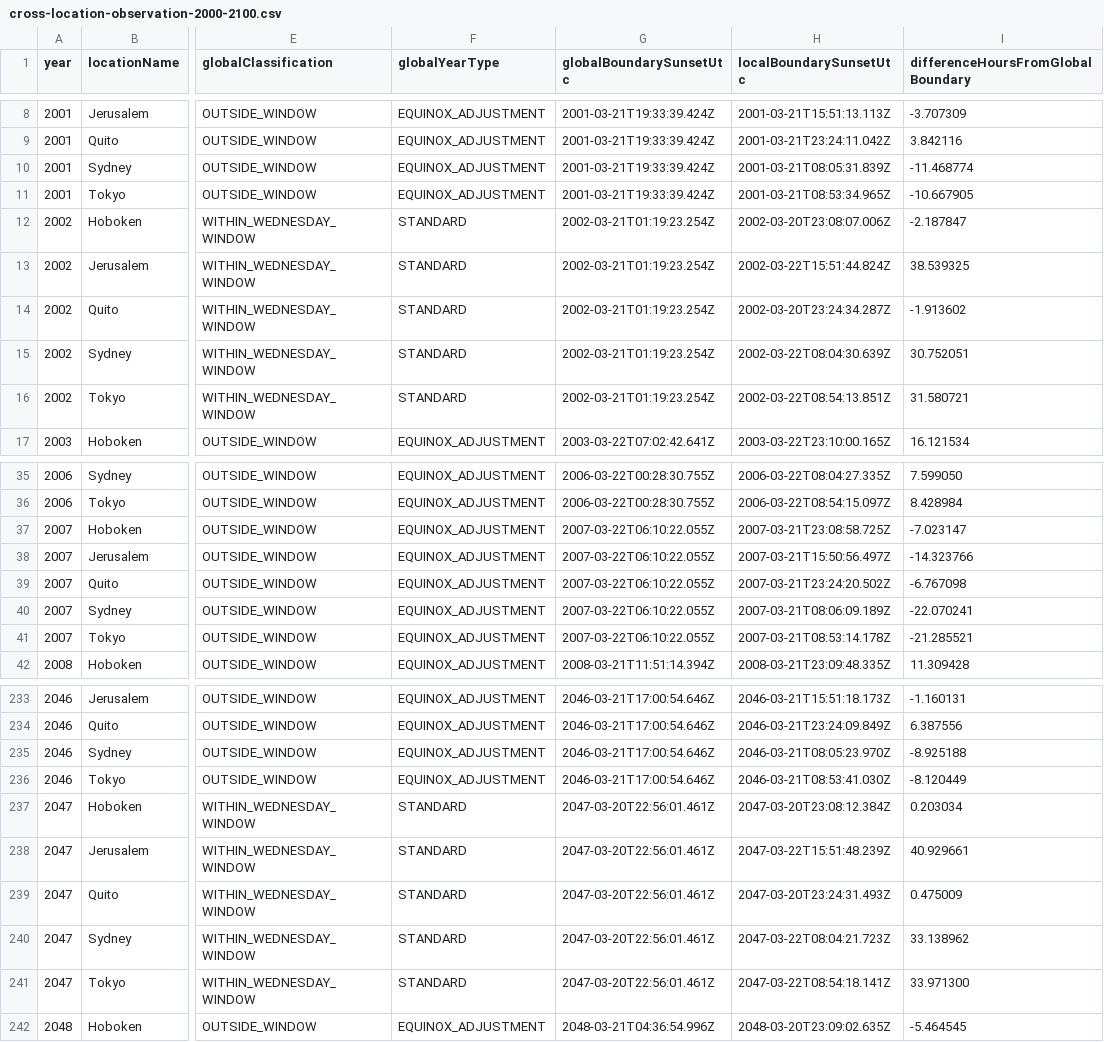
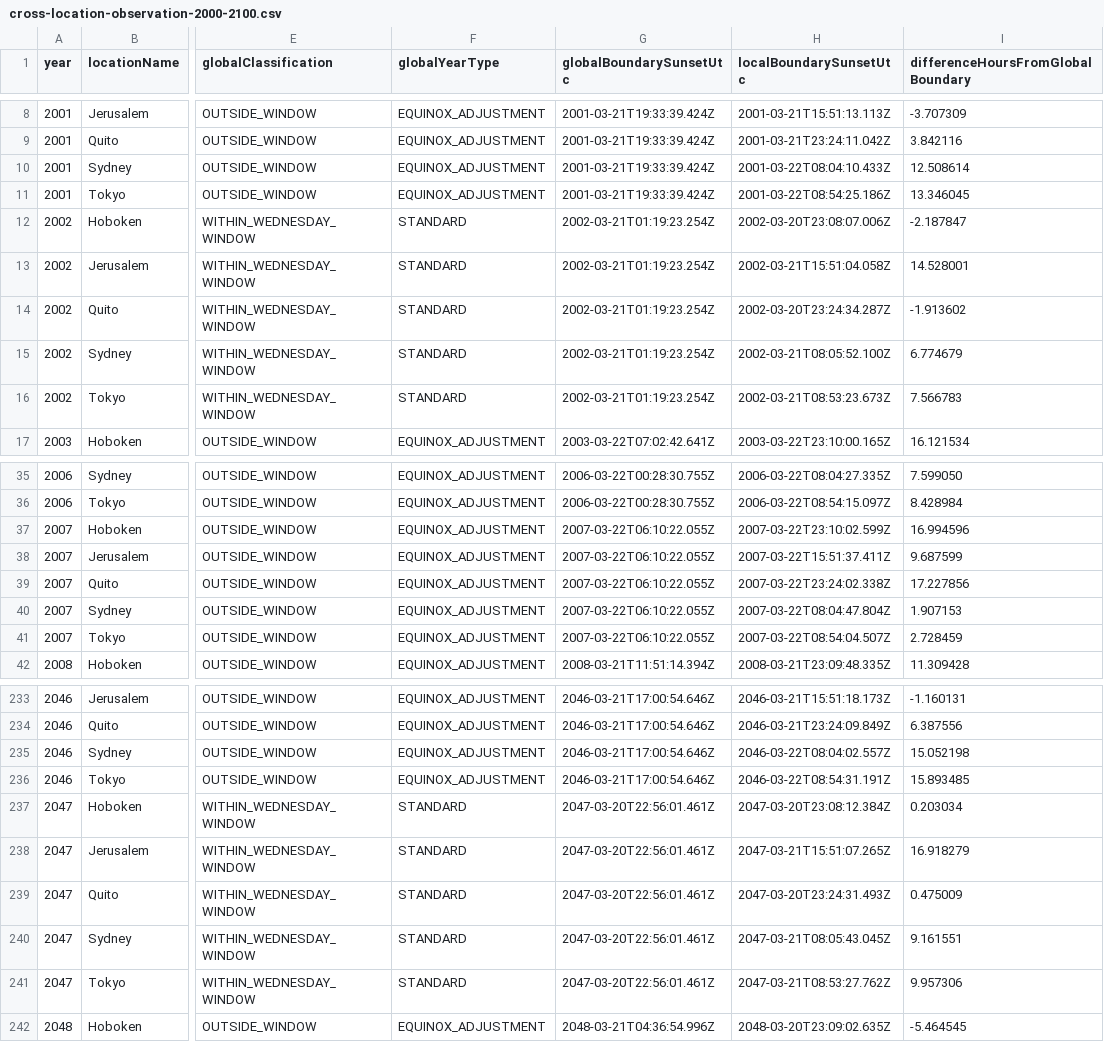
Before and after one commit to GlenvilleGardner/HPC-Engine, a CSV file: data/validation/cross-location-observation-2000-2100.csv, drawn as a sheet; only a part is shown, gaps mark what is left out; the diff covers the shown part only; the diff names each change by its address in the sheet, - before the commit and + after, or states it on an @@ line.

Commit message:
Correct local observation dataset to follow global boundary sunset decision

```diff
--- a/data/validation/cross-location-observation-2000-2100.csv
+++ b/data/validation/cross-location-observation-2000-2100.csv
-H10 (localBoundarySunsetUtc): 2001-03-21T08:05:31.839Z
+H10 (localBoundarySunsetUtc): 2001-03-22T08:04:10.433Z
-I10: -11.468774
+I10: 12.508614
-H11 (localBoundarySunsetUtc): 2001-03-21T08:53:34.965Z
+H11 (localBoundarySunsetUtc): 2001-03-22T08:54:25.186Z
-I11: -10.667905
+I11: 13.346045
-H13 (localBoundarySunsetUtc): 2002-03-22T15:51:44.824Z
+H13 (localBoundarySunsetUtc): 2002-03-21T15:51:04.058Z
-I13: 38.539325
+I13: 14.528001
-H15 (localBoundarySunsetUtc): 2002-03-22T08:04:30.639Z
+H15 (localBoundarySunsetUtc): 2002-03-21T08:05:52.100Z
-I15: 30.752051
+I15: 6.774679
-H16 (localBoundarySunsetUtc): 2002-03-22T08:54:13.851Z
+H16 (localBoundarySunsetUtc): 2002-03-21T08:53:23.673Z
-I16: 31.580721
+I16: 7.566783
-H37 (localBoundarySunsetUtc): 2007-03-21T23:08:58.725Z
+H37 (localBoundarySunsetUtc): 2007-03-22T23:10:02.599Z
-I37: -7.023147
+I37: 16.994596
-H38 (localBoundarySunsetUtc): 2007-03-21T15:50:56.497Z
+H38 (localBoundarySunsetUtc): 2007-03-22T15:51:37.411Z
-I38: -14.323766
+I38: 9.687599
-H39 (localBoundarySunsetUtc): 2007-03-21T23:24:20.502Z
+H39 (localBoundarySunsetUtc): 2007-03-22T23:24:02.338Z
-I39: -6.767098
+I39: 17.227856
-H40 (localBoundarySunsetUtc): 2007-03-21T08:06:09.189Z
+H40 (localBoundarySunsetUtc): 2007-03-22T08:04:47.804Z
-I40: -22.070241
+I40: 1.907153
-H41 (localBoundarySunsetUtc): 2007-03-21T08:53:14.178Z
+H41 (localBoundarySunsetUtc): 2007-03-22T08:54:04.507Z
-I41: -21.285521
+I41: 2.728459
-H235 (localBoundarySunsetUtc): 2046-03-21T08:05:23.970Z
+H235 (localBoundarySunsetUtc): 2046-03-22T08:04:02.557Z
-I235: -8.925188
+I235: 15.052198
-H236 (localBoundarySunsetUtc): 2046-03-21T08:53:41.030Z
+H236 (localBoundarySunsetUtc): 2046-03-22T08:54:31.191Z
-I236: -8.120449
+I236: 15.893485
-H238 (localBoundarySunsetUtc): 2047-03-22T15:51:48.239Z
+H238 (localBoundarySunsetUtc): 2047-03-21T15:51:07.265Z
-I238: 40.929661
+I238: 16.918279
-H240 (localBoundarySunsetUtc): 2047-03-22T08:04:21.723Z
+H240 (localBoundarySunsetUtc): 2047-03-21T08:05:43.045Z
-I240: 33.138962
+I240: 9.161551
-H241 (localBoundarySunsetUtc): 2047-03-22T08:54:18.141Z
+H241 (localBoundarySunsetUtc): 2047-03-21T08:53:27.762Z
-I241: 33.971300
+I241: 9.957306
```
Also changed, not shown: 74 edited cells elsewhere in this file, 1 other file.
